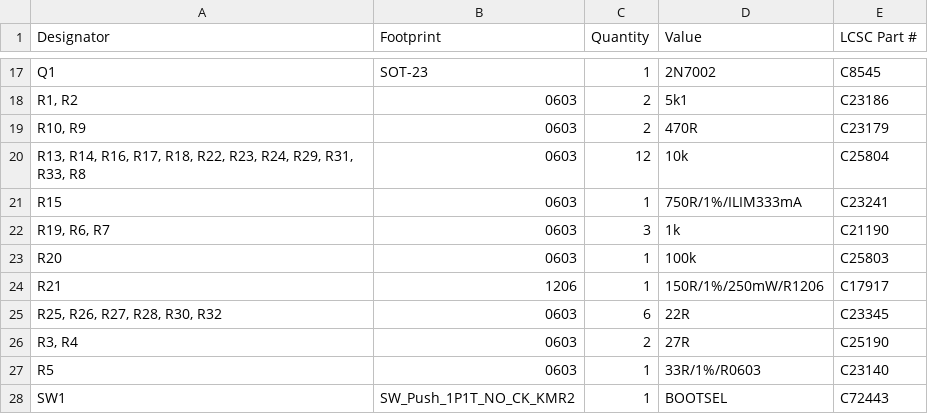
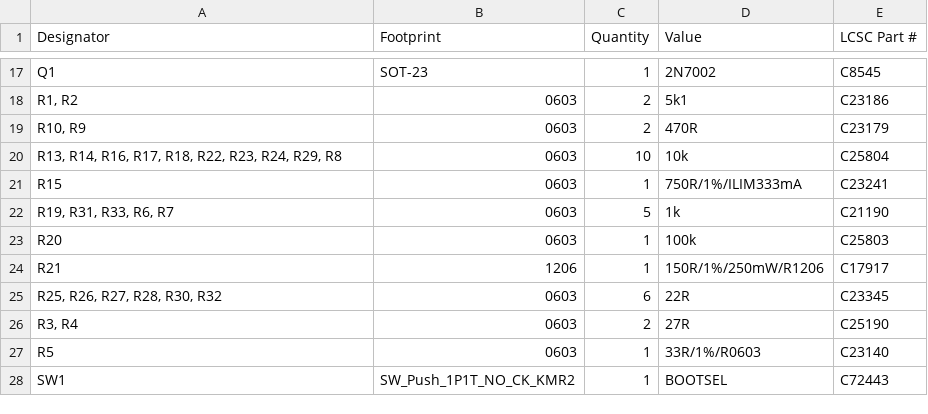
Before and after one commit to carlossless/sinodude, a CSV file: hardware/sinodude-rp2354/production/bom.csv, drawn as a sheet; only a part is shown, gaps mark what is left out.

Commit message:
hardware: strengthen the data-line pull-ups for protoB and SWD
SinoLink runs four wire protocols over this header: protoA JTAG
bit-bang, protoB single-wire pulse-width, CMSIS-DAP SWD, and Andes
AICE. All four are carried here already, now that TDA works: the three
lines that reverse sit on their own translator with a GPIO DIR, and the
four that never reverse share U4.

The one thing that did not carry over was pull-up strength. SinoLink
translates its data wire with a PCA9306, a passive pass-FET that cannot
drive high, so its 1k on the MCU side and switched 330R on the target
side are its high-side driver rather than a bus bias. The SN74LVC1T45
here is push-pull and drives high on its own, so no switched pull-up is
wanted; what is left is the released line, where the target drives
open-drain and the resistor alone sets the rising edge.

R31 and R33 go 10k to 1k, matching SinoLink's static value: about 30 ns
into the ~30 pF a short ribbon presents, against ~300 ns at 10k, which
matters where the protocol is decoded by measuring pulse widths. R29 on
nRST stays 10k, since a reset line is not clocked.

Also corrects F1's stated margin. U3's limit is not a flat 333 mA:
scaling the datasheet's 700 ohm row to R15 = 750 ohm gives
280 / 336 / 467 mA, so the worst case through F1 is ~540 mA, not the
400-430 mA claimed. Still inside the 750 mA hold.

```diff
--- a/hardware/sinodude-rp2354/production/bom.csv
+++ b/hardware/sinodude-rp2354/production/bom.csv
@@ -19,5 +19,5 @@ Q1,SOT-23,1,2N7002,C8545
 "R10, R9",0603,2,470R,C23179
-"R13, R14, R16, R17, R18, R22, R23, R24, R29, R31, R33, R8",0603,12,10k,C25804
+"R13, R14, R16, R17, R18, R22, R23, R24, R29, R8",0603,10,10k,C25804
 R15,0603,1,750R/1%/ILIM333mA,C23241
-"R19, R6, R7",0603,3,1k,C21190
+"R19, R31, R33, R6, R7",0603,5,1k,C21190
 R20,0603,1,100k,C25803
```
Also changed, not shown: 4 other files.
